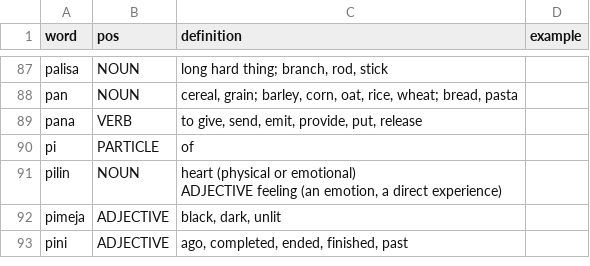
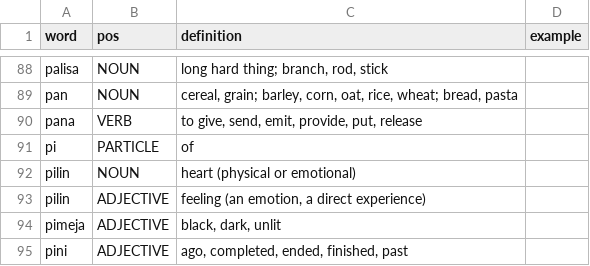
Before and after one commit to emmalink1/toki-pona-dict, a CSV file: toki_pona_dict.csv, drawn as a sheet; only a part is shown, gaps mark what is left out; the diff covers the shown part only.

```diff
--- a/toki_pona_dict.csv
+++ b/toki_pona_dict.csv
@@ -91,4 +91,4 @@ pana,VERB,"to give, send, emit, provide, put, release",
 pi,PARTICLE,of,
-pilin,NOUN,"heart (physical or emotional)
-ADJECTIVE feeling (an emotion, a direct experience)",
+pilin,NOUN,heart (physical or emotional),
+pilin,ADJECTIVE,"feeling (an emotion, a direct experience)",
 pimeja,ADJECTIVE,"black, dark, unlit",
```
Also changed, not shown: 8 added rows and 20 edited cells elsewhere in this file, 5 other files.
